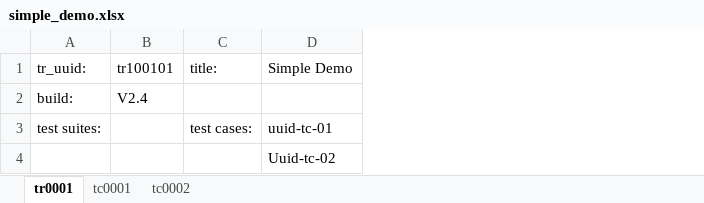
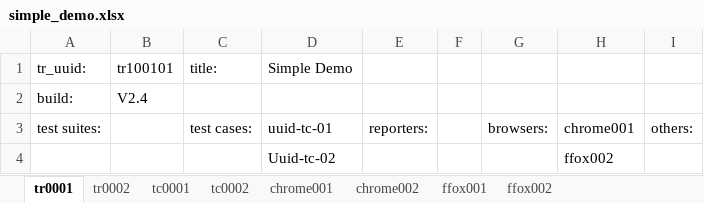
Before and after one commit to StatCan/tass-ssat, an Excel workbook: examples/demo/simple_demo.xlsx, sheet tr0001, drawn as a sheet; values as stored, in another font and other column widths than the file's, no borders; the diff names each change by its address in the sheet, - before the commit and + after, or states it on an @@ line.

Commit message:
Added browsers to the job file. Updated main module for tass-base.

```diff
--- a/examples/demo/simple_demo.xlsx (sheet tr0001)
+++ b/examples/demo/simple_demo.xlsx (sheet tr0001)
+sheet tab: tr0002
+sheet tab: chrome001
+sheet tab: chrome002
+sheet tab: ffox001
+sheet tab: ffox002
+column E, row 3: reporters:
+column F, empty
+column G, row 3: browsers:
+column H, rows 3-4: chrome001 | ffox002
+column I, row 3: others:
```
Also changed, not shown: 18 other files.
